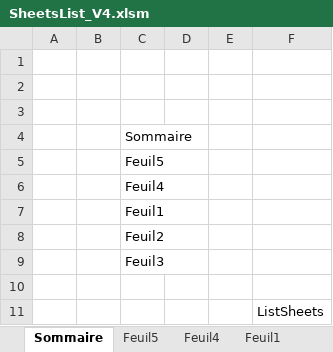
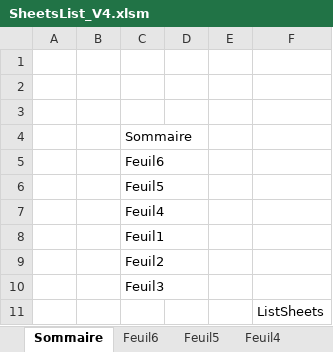
Before and after one commit to Djamelikra/VBA, an Excel workbook: EXCEL_CodeSource/Classeurs_CodeSource/SheetsList/SheetsList_V4.xlsm, sheet Sommaire, drawn as a sheet; values as stored, in another font and other column widths than the file's, no borders; removed rows and columns are numbered as before the commit, all else as after; the diff names each change by its address in the sheet, - before the commit and + after, or states it on an @@ line.

Commit message:
03/08 DataTableDesign+VBE+Admin 1

```diff
--- a/EXCEL_CodeSource/Classeurs_CodeSource/SheetsList/SheetsList_V4.xlsm (sheet Sommaire)
+++ b/EXCEL_CodeSource/Classeurs_CodeSource/SheetsList/SheetsList_V4.xlsm (sheet Sommaire)
+sheet tab: Feuil6
+row 5:  |  | Feuil6
-row 10: (empty)
```
